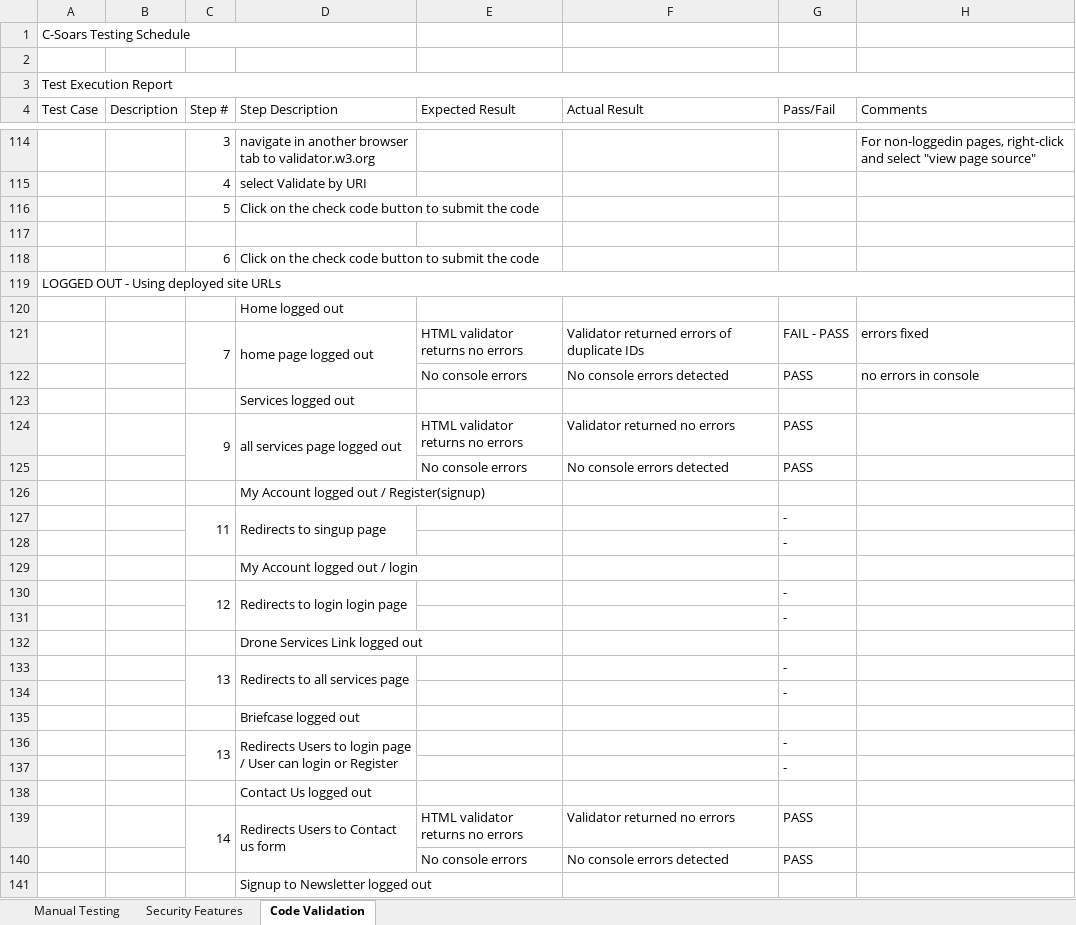
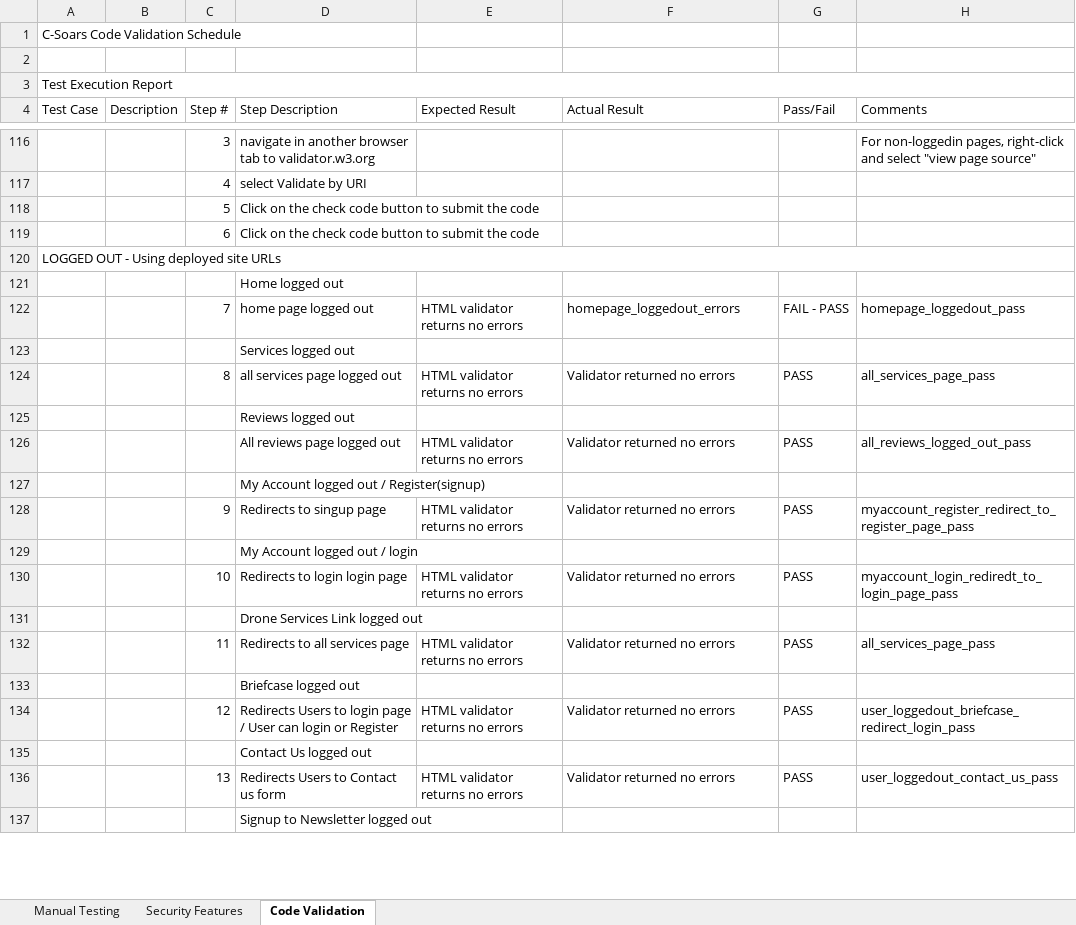
Before and after one commit to RicardoIT-Web/c-soars_ltd, an Excel workbook: documents/testing/c_soars-testing-schedule.xlsx, sheet Code Validation, drawn as a sheet; only a part is shown, gaps mark what is left out; values as stored, in another font and other column widths than the file's, no cell formats; removed rows and columns are numbered as before the commit, all else as after; the diff covers the shown part only; the diff names each change by its address in the sheet, - before the commit and + after, or states it on an @@ line.

Commit message:
upload final version of testing schedule to documents folder

```diff
--- a/documents/testing/c_soars-testing-schedule.xlsx (sheet Code Validation)
+++ b/documents/testing/c_soars-testing-schedule.xlsx (sheet Code Validation)
-A1 (Test Case): C-Soars Testing Schedule
+A1 (Test Case): C-Soars Code Validation Schedule
-row 117: (empty)
-C121:C122 merged
-D121:D122 merged
-F122 (Actual Result): Validator returned errors of duplicate IDs
+F122 (Actual Result): homepage_loggedout_errors
-H122 (Comments): errors fixed
+H122 (Comments): homepage_loggedout_pass
-row 122:  |  |  |  | No console errors | No console errors detected | PASS | no errors in console
-C124 (Step #): 9
+C124 (Step #): 8
-C124:C125 merged
-D124:D125 merged
-H124 (Comments): (empty)
+H124 (Comments): all_services_page_pass
-row 125:  |  |  |  | No console errors | No console errors detected | PASS
+row 125:  |  |  | Reviews logged out
+row 126:  |  |  | All reviews page logged out | HTML validator returns no errors | Validator returned no errors | PASS | all_reviews_logged_out_pass
-row 127:  |  | 11 | Redirects to singup page |  |  | -
-row 128:  |  |  |  |  |  | -
+row 128:  |  | 9 | Redirects to singup page | HTML validator returns no errors | Validator returned no errors | PASS | myaccount_register_redirect_to_register_page_pass
-row 130:  |  | 12 | Redirects to login login page |  |  | -
-row 131:  |  |  |  |  |  | -
+row 130:  |  | 10 | Redirects to login login page | HTML validator returns no errors | Validator returned no errors | PASS | myaccount_login_rediredt_to_login_page_pass
-row 133:  |  | 13 | Redirects to all services page |  |  | -
-row 134:  |  |  |  |  |  | -
+row 132:  |  | 11 | Redirects to all services page | HTML validator returns no errors | Validator returned no errors | PASS | all_services_page_pass
-row 136:  |  | 13 | Redirects Users to login page / User can login or Register |  |  | -
-row 137:  |  |  |  |  |  | -
+row 134:  |  | 12 | Redirects Users to login page / User can login or Register | HTML validator returns no errors | Validator returned no errors | PASS | user_loggedout_briefcase_redirect_login_pass
-C136 (Step #): 14
+C136 (Step #): 13
-C139:C140 merged
-D139:D140 merged
-H136 (Comments): (empty)
+H136 (Comments): user_loggedout_contact_us_pass
-row 140:  |  |  |  | No console errors | No console errors detected | PASS
```
Also changed, not shown: 15 added rows, 8 removed rows, 83 edited cells and merged cells elsewhere in this sheet, sheet Manual Testing, cell formats.
